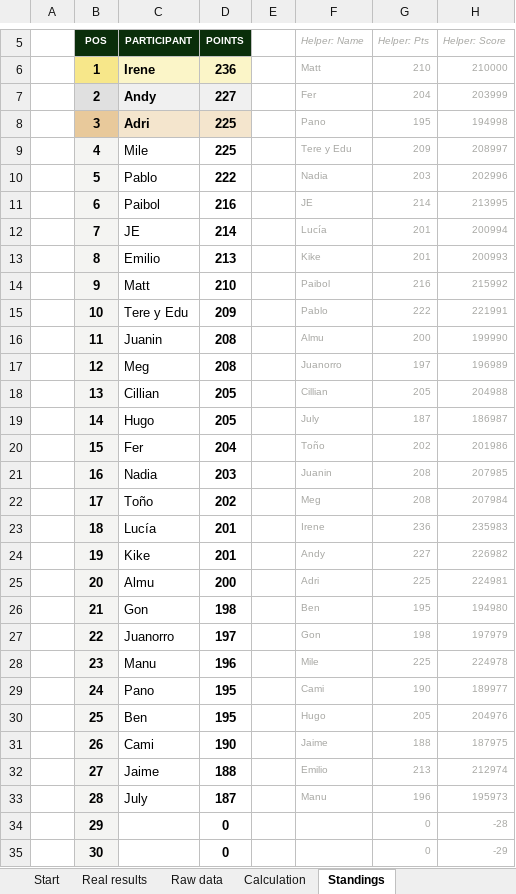
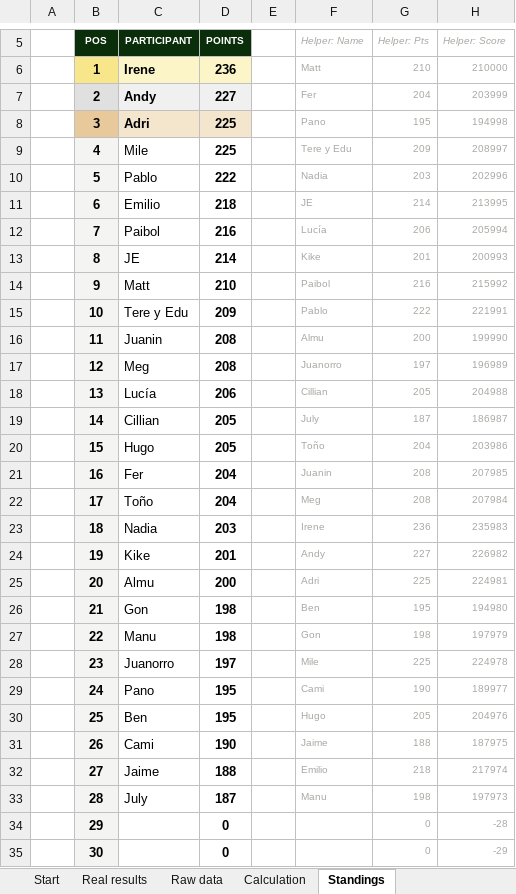
Before and after one commit to jose-reveni/porra2026, an Excel workbook: Porra_Admin_v5_EN.xlsx, sheet Standings, drawn as a sheet; only a part is shown, gaps mark what is left out; values as stored, in another font and other column widths than the file's, no borders; charts and pictures not drawn; the diff names each change by its address in the sheet, - before the commit and + after, or states it on an @@ line.

```diff
--- a/Porra_Admin_v5_EN.xlsx (sheet Standings)
+++ b/Porra_Admin_v5_EN.xlsx (sheet Standings)
-C11 (PARTICIPANT): Paibol
+C11 (PARTICIPANT): Emilio
-D11 (POINTS): 216
+D11 (POINTS): 218
-C12 (PARTICIPANT): JE
+C12 (PARTICIPANT): Paibol
-D12 (POINTS): 214
+D12 (POINTS): 216
-G12 (Helper: Pts): 201
+G12 (Helper: Pts): 206
-H12 (Helper: Score): 200994
+H12 (Helper: Score): 205994
-C13 (PARTICIPANT): Emilio
+C13 (PARTICIPANT): JE
-D13 (POINTS): 213
+D13 (POINTS): 214
-C18 (PARTICIPANT): Cillian
+C18 (PARTICIPANT): Lucía
-D18 (POINTS): 205
+D18 (POINTS): 206
-C19 (PARTICIPANT): Hugo
+C19 (PARTICIPANT): Cillian
-C20 (PARTICIPANT): Fer
+C20 (PARTICIPANT): Hugo
-D20 (POINTS): 204
+D20 (POINTS): 205
-G20 (Helper: Pts): 202
+G20 (Helper: Pts): 204
-H20 (Helper: Score): 201986
+H20 (Helper: Score): 203986
-C21 (PARTICIPANT): Nadia
+C21 (PARTICIPANT): Fer
-D21 (POINTS): 203
+D21 (POINTS): 204
-D22 (POINTS): 202
+D22 (POINTS): 204
-C23 (PARTICIPANT): Lucía
+C23 (PARTICIPANT): Nadia
-D23 (POINTS): 201
+D23 (POINTS): 203
-C27 (PARTICIPANT): Juanorro
+C27 (PARTICIPANT): Manu
-D27 (POINTS): 197
+D27 (POINTS): 198
-C28 (PARTICIPANT): Manu
+C28 (PARTICIPANT): Juanorro
-D28 (POINTS): 196
+D28 (POINTS): 197
-G32 (Helper: Pts): 213
+G32 (Helper: Pts): 218
-H32 (Helper: Score): 212974
+H32 (Helper: Score): 217974
-G33 (Helper: Pts): 196
+G33 (Helper: Pts): 198
-H33 (Helper: Score): 195973
+H33 (Helper: Score): 197973
```
Also changed, not shown: sheet Calculation, sheet Real results, 3 other files.
